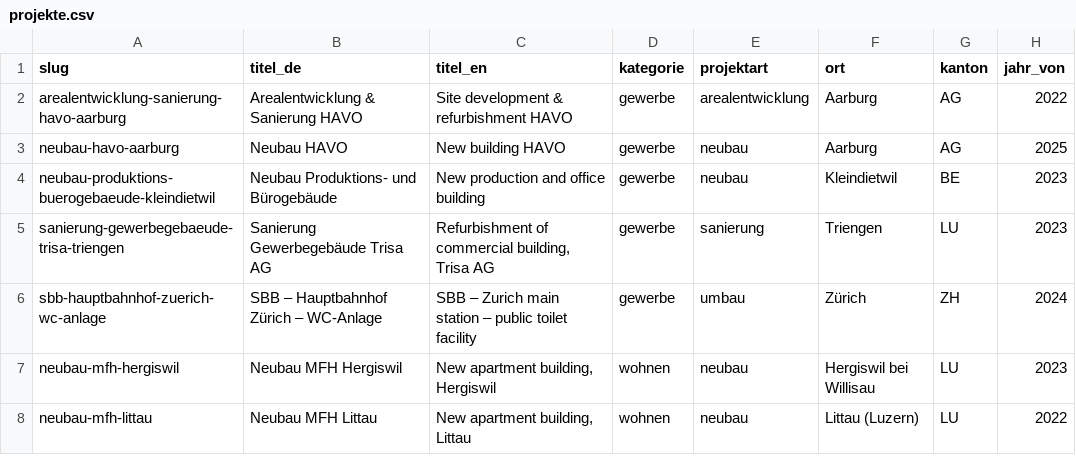
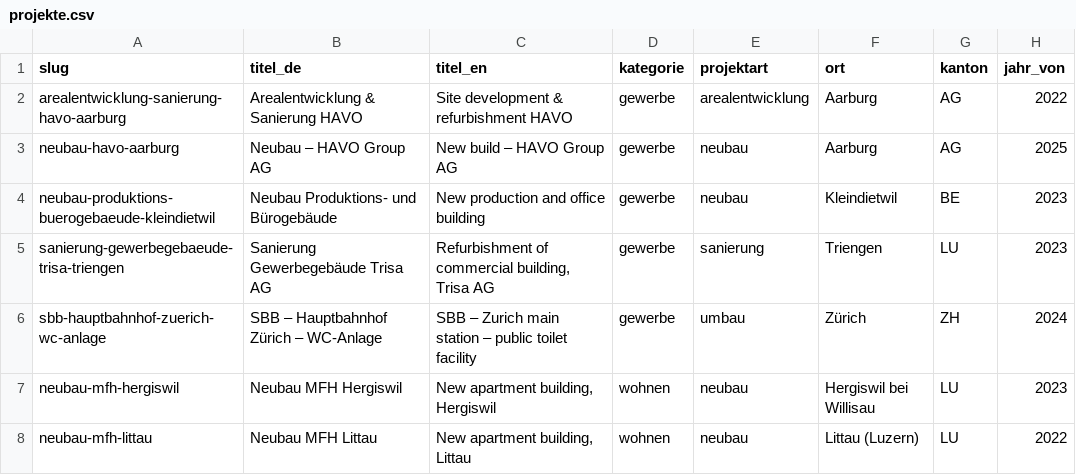
Before and after one commit to dahindenpirmin-debug/dh-baumanagement-website, a CSV file: data/projekte.csv, drawn as a sheet; only a part is shown; the diff names each change by its address in the sheet, - before the commit and + after, or states it on an @@ line.

```diff
--- a/data/projekte.csv
+++ b/data/projekte.csv
-B3 (titel_de): Neubau HAVO
+B3 (titel_de): Neubau – HAVO Group AG
-C3 (titel_en): New building HAVO
+C3 (titel_en): New build – HAVO Group AG
```
Also changed, not shown: 8 other files.
